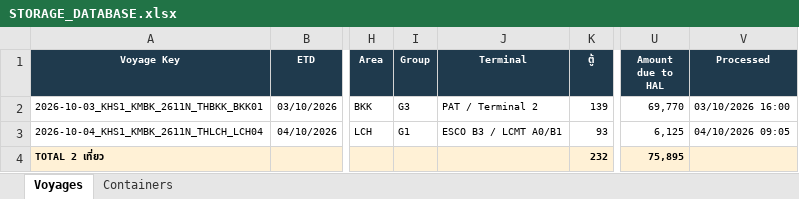
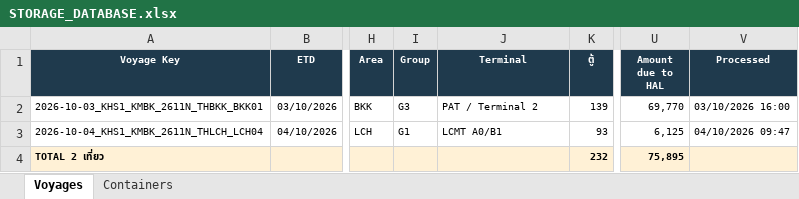
Before and after one commit to sirichai1265/hal-storage-calculator, an Excel workbook: DATABASE/STORAGE_DATABASE.xlsx, sheet Voyages, drawn as a sheet; only a part is shown, gaps mark what is left out; values as stored, in another font and other column widths than the file's, no borders; the diff names each change by its address in the sheet, - before the commit and + after, or states it on an @@ line.

```diff
--- a/DATABASE/STORAGE_DATABASE.xlsx (sheet Voyages)
+++ b/DATABASE/STORAGE_DATABASE.xlsx (sheet Voyages)
-J3 (Terminal): ESCO B3 / LCMT A0/B1
+J3 (Terminal): LCMT A0/B1
-V3 (Processed): 04/10/2026 09:05
+V3 (Processed): 04/10/2026 09:47
```
Also changed, not shown: sheet Containers, VOYAGES/2026-10-04_KHS1_KMBK_2611N_THLCH_LCH04/2026-10-04_KHS1_KMBK_2611N_THLCH_LCH04.xlsx, 6 other files.
